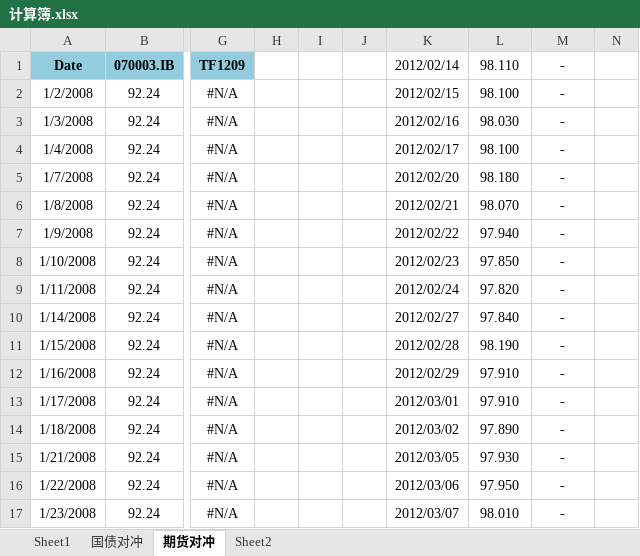
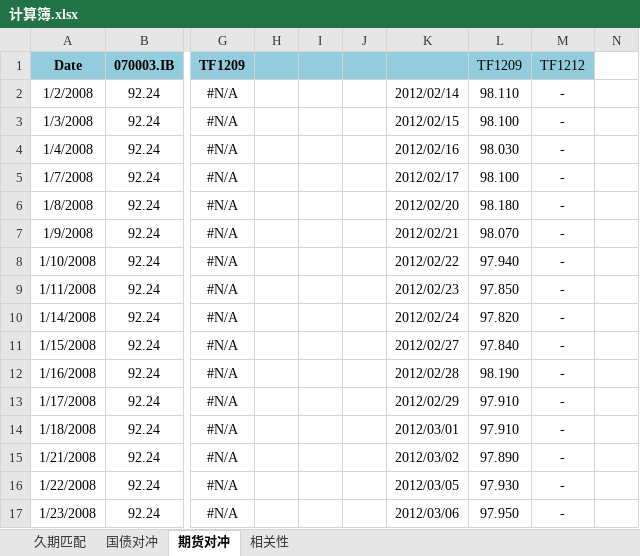
Before and after one commit to wegamekinglc/TreasuryBond, an Excel workbook: 计算簿.xlsx, sheet 期货对冲, drawn as a sheet; only a part is shown, gaps mark what is left out; values as stored, in another font and other column widths than the file's, no borders; charts and pictures not drawn; the diff covers the shown part only; the diff names each change by its address in the sheet, - before the commit and + after, or states it on an @@ line.

```diff
--- a/计算簿.xlsx (sheet 期货对冲)
+++ b/计算簿.xlsx (sheet 期货对冲)
-sheet tab: Sheet1
+sheet tab: 久期匹配
-sheet tab: Sheet2
+sheet tab: 相关性
-H1:M1 fill: none
+H1:M1 fill: #93CDDD
-K1: 2012/02/14
+K1: (empty)
-L1: 98.110
+L1: TF1209
-M1: -
+M1: TF1212
-K2: 2012/02/15
+K2: 2012/02/14
-L2 (TF1209): 98.100
+L2 (TF1209): 98.110
-K3: 2012/02/16
+K3: 2012/02/15
-L3 (TF1209): 98.030
+L3 (TF1209): 98.100
-K4: 2012/02/17
+K4: 2012/02/16
-L4 (TF1209): 98.100
+L4 (TF1209): 98.030
-K5: 2012/02/20
+K5: 2012/02/17
-L5 (TF1209): 98.180
+L5 (TF1209): 98.100
-K6: 2012/02/21
+K6: 2012/02/20
-L6 (TF1209): 98.070
+L6 (TF1209): 98.180
-K7: 2012/02/22
+K7: 2012/02/21
-L7 (TF1209): 97.940
+L7 (TF1209): 98.070
-K8: 2012/02/23
+K8: 2012/02/22
-L8 (TF1209): 97.850
+L8 (TF1209): 97.940
-K9: 2012/02/24
+K9: 2012/02/23
-L9 (TF1209): 97.820
+L9 (TF1209): 97.850
-K10: 2012/02/27
+K10: 2012/02/24
-L10 (TF1209): 97.840
+L10 (TF1209): 97.820
-K11: 2012/02/28
+K11: 2012/02/27
-L11 (TF1209): 98.190
+L11 (TF1209): 97.840
-K12: 2012/02/29
+K12: 2012/02/28
-L12 (TF1209): 97.910
+L12 (TF1209): 98.190
-K13: 2012/03/01
+K13: 2012/02/29
-K14: 2012/03/02
+K14: 2012/03/01
-L14 (TF1209): 97.890
+L14 (TF1209): 97.910
-K15: 2012/03/05
+K15: 2012/03/02
-L15 (TF1209): 97.930
+L15 (TF1209): 97.890
-K16: 2012/03/06
+K16: 2012/03/05
-L16 (TF1209): 97.950
+L16 (TF1209): 97.930
-K17: 2012/03/07
+K17: 2012/03/06
-L17 (TF1209): 98.010
+L17 (TF1209): 97.950
```
Also changed, not shown: 8 added rows, 17 removed rows, 373 edited cells and cell formats elsewhere in this sheet, sheet 相关性, sheet 国债对冲, formulas that keep their value, charts or pictures, 数据下载_国债期货仿真.xlsx, 数据下载_国债银行间.xlsx, 3 other files.
